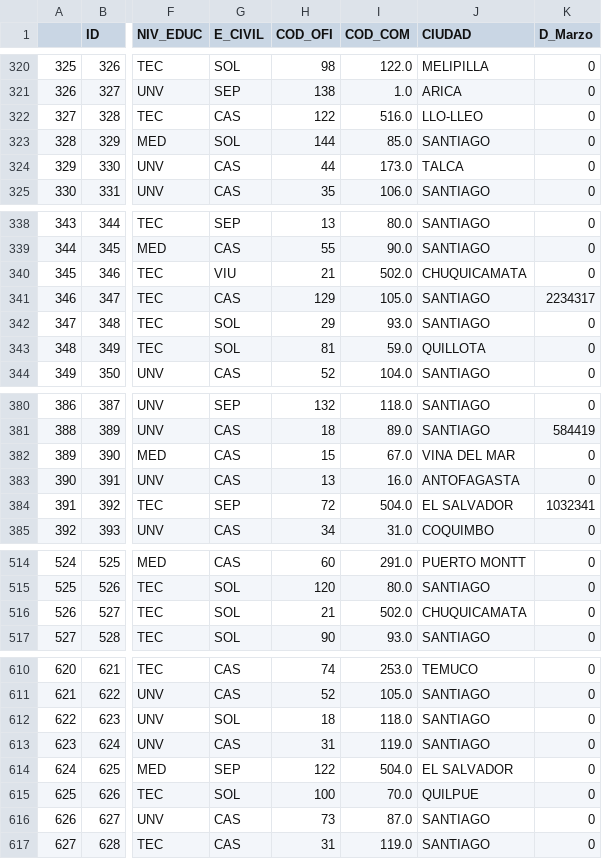
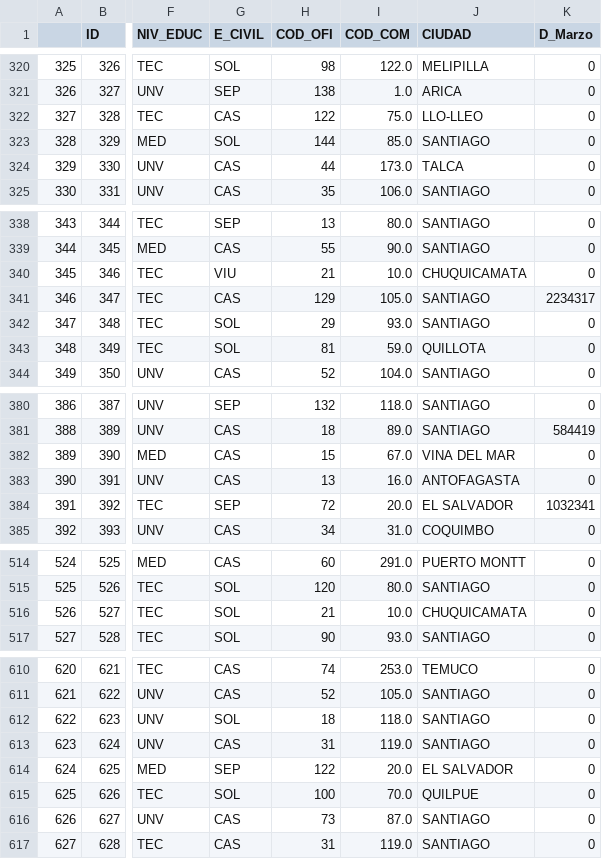
Before and after one commit to alvarezpablo/fen-trabajo-final, a CSV file: file_preprocessed_v2.csv, drawn as a sheet; only a part is shown, gaps mark what is left out; the diff covers the shown part only; the diff names each change by its address in the sheet, - before the commit and + after, or states it on an @@ line.

```diff
--- a/file_preprocessed_v2.csv
+++ b/file_preprocessed_v2.csv
-I322 (COD_COM): 516.0
+I322 (COD_COM): 75.0
-I340 (COD_COM): 502.0
+I340 (COD_COM): 10.0
-I384 (COD_COM): 504.0
+I384 (COD_COM): 20.0
-I516 (COD_COM): 502.0
+I516 (COD_COM): 10.0
-I614 (COD_COM): 504.0
+I614 (COD_COM): 20.0
```
Also changed, not shown: 19 edited cells elsewhere in this file.
